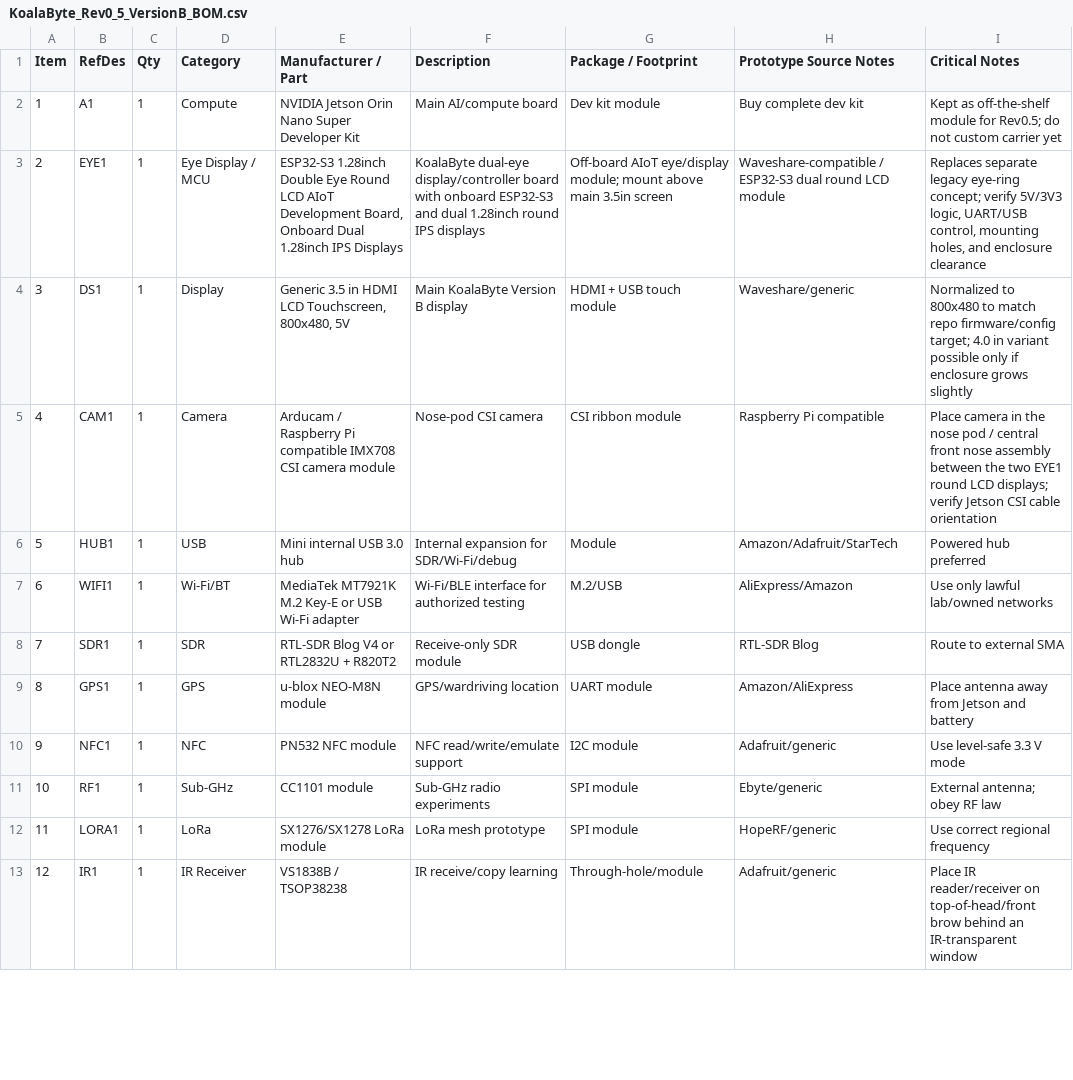
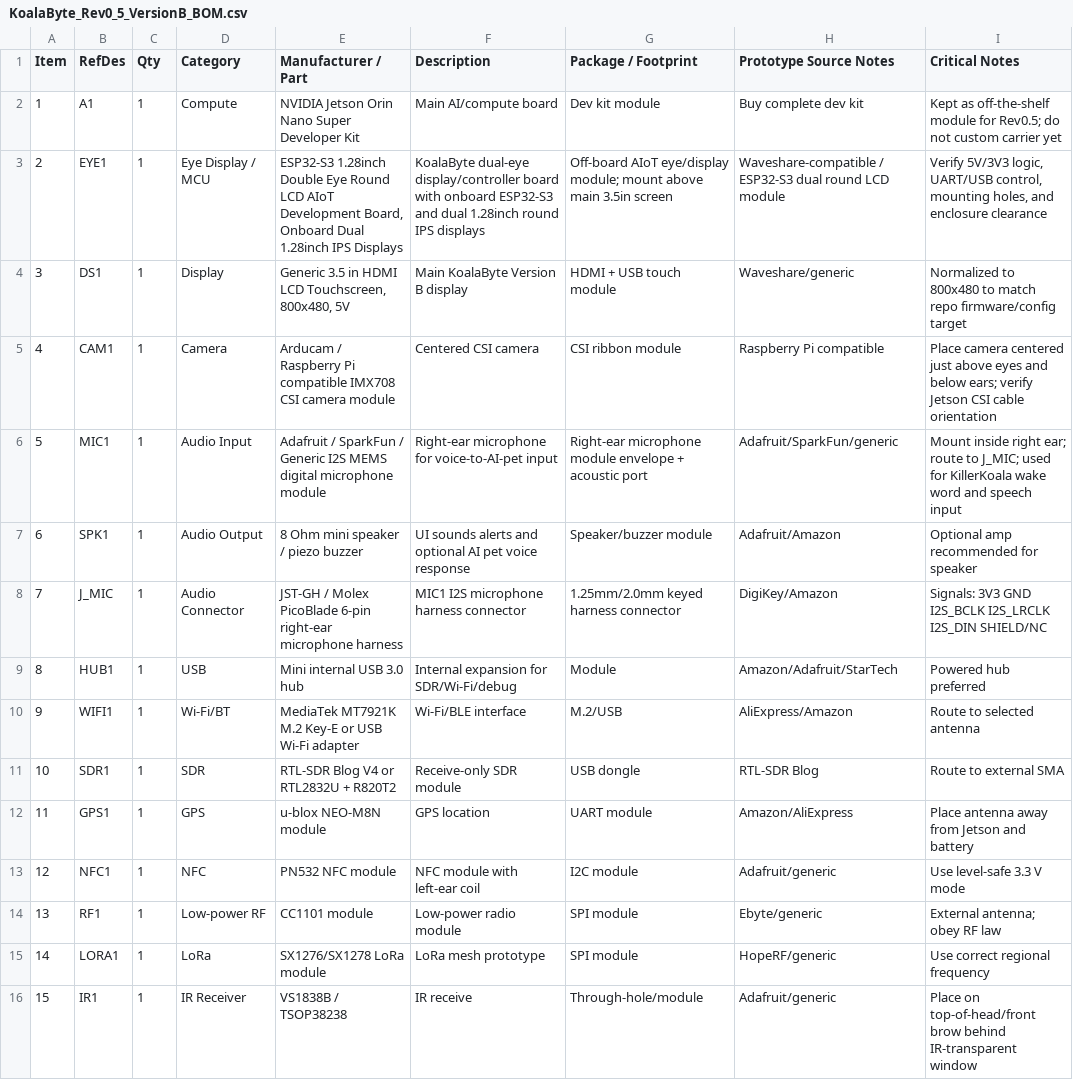
Before and after one commit to greatwhitek9-lab/KoalaByte-Zero, a CSV file: device build schematics/BOM/KoalaByte_Rev0_5_VersionB_BOM.csv, drawn as a sheet; only a part is shown; addresses are those after the commit; the diff covers the shown part only; the diff names each change by its address in the sheet, - before the commit and + after, or states it on an @@ line.

Commit message:
Add MIC1 to production BOM CSV

```diff
--- a/device build schematics/BOM/KoalaByte_Rev0_5_VersionB_BOM.csv
+++ b/device build schematics/BOM/KoalaByte_Rev0_5_VersionB_BOM.csv
-I3 (Critical Notes): Replaces separate legacy eye-ring concept; verify 5V/3V3 logic,…
+I3 (Critical Notes): Verify 5V/3V3 logic,…
-I4 (Critical Notes): …repo firmware/config target; 4.0 in variant possible only if enclosure grows slightly
+I4 (Critical Notes): …repo firmware/config target
-F5 (Description): Nose-pod CSI camera
+F5 (Description): Centered CSI camera
-I5 (Critical Notes): Place camera in the nose pod / central front nose assembly between the two EYE1 round LCD displays; verify Jetson…
+I5 (Critical Notes): Place camera centered just above eyes and below ears; verify Jetson…
+row 6: 5 | MIC1 | 1 | Audio Input | Adafruit / SparkFun / Generic I2S MEMS digital microphone module | Right-ear microphone for voice-to-AI-pet input | Right-ear microphone module envelope + acoustic port | Adafruit/SparkFun/generic | Mount inside right ear; route to J_MIC; used for KillerKoala wake word and speech input
+row 7: 6 | SPK1 | 1 | Audio Output | 8 Ohm mini speaker / piezo buzzer | UI sounds alerts and optional AI pet voice response | Speaker/buzzer module | Adafruit/Amazon | Optional amp recommended for speaker
+row 8: 7 | J_MIC | 1 | Audio Connector | JST-GH / Molex PicoBlade 6-pin right-ear microphone harness | MIC1 I2S microphone harness connector | 1.25mm/2.0mm keyed harness connector | DigiKey/Amazon | Signals: 3V3 GND I2S_BCLK I2S_LRCLK I2S_DIN SHIELD/NC
@@ column A (Item) renumbered between rows 9 and 35 @@
-F10 (Description): Wi-Fi/BLE interface for authorized testing
+F10 (Description): Wi-Fi/BLE interface
-I10 (Critical Notes): Use only lawful lab/owned networks
+I10 (Critical Notes): Route to selected antenna
-F12 (Description): GPS/wardriving location
+F12 (Description): GPS location
-F13 (Description): NFC read/write/emulate support
+F13 (Description): NFC module with left-ear coil
-D14 (Category): Sub-GHz
+D14 (Category): Low-power RF
-F14 (Description): Sub-GHz radio experiments
+F14 (Description): Low-power radio module
-F16 (Description): IR receive/copy learning
+F16 (Description): IR receive
-I16 (Critical Notes): Place IR reader/receiver on top-of-head/front brow behind an IR-transparent window
+I16 (Critical Notes): Place on top-of-head/front brow behind IR-transparent window
```
Also changed, not shown: 9 added rows, 7 removed rows and 10 edited cells elsewhere in this file.
